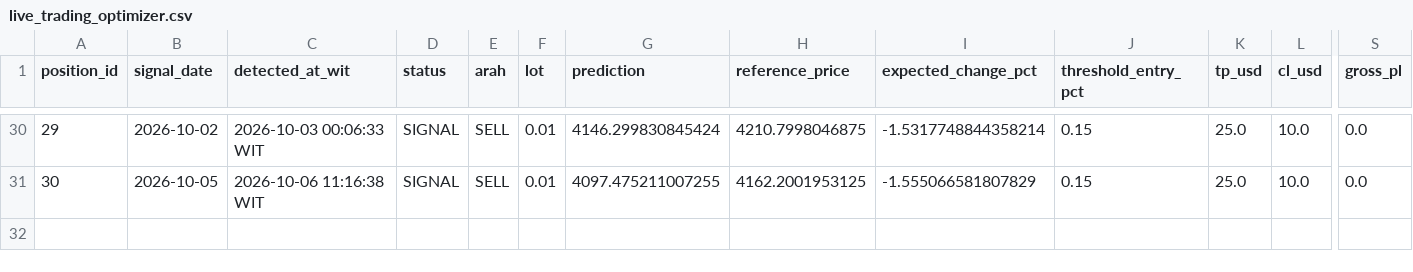
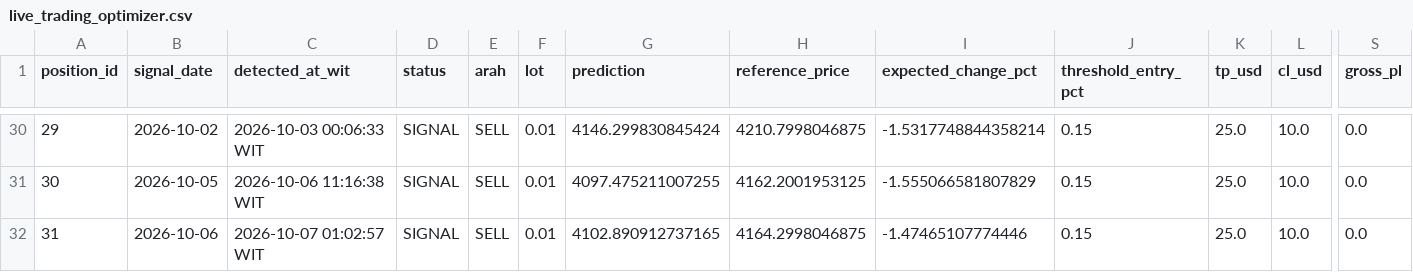
Before and after one commit to geraldinbatubara-cyber/Prediksi-XAU-USD, a CSV file: data/live_trading_optimizer.csv, drawn as a sheet; only a part is shown, gaps mark what is left out; rows hold the shown columns only; the diff names each change by its address in the sheet, - before the commit and + after, or states it on an @@ line.

```diff
--- a/data/live_trading_optimizer.csv
+++ b/data/live_trading_optimizer.csv
+row 32: 31 | 2026-10-06 | 2026-10-07 01:02:57 WIT | SIGNAL | SELL | 0.01 | 4102.890912737165 | 4164.2998046875 | -1.47465107774446 | 0.15 | 25.0 | 10.0 | 0.0
```
